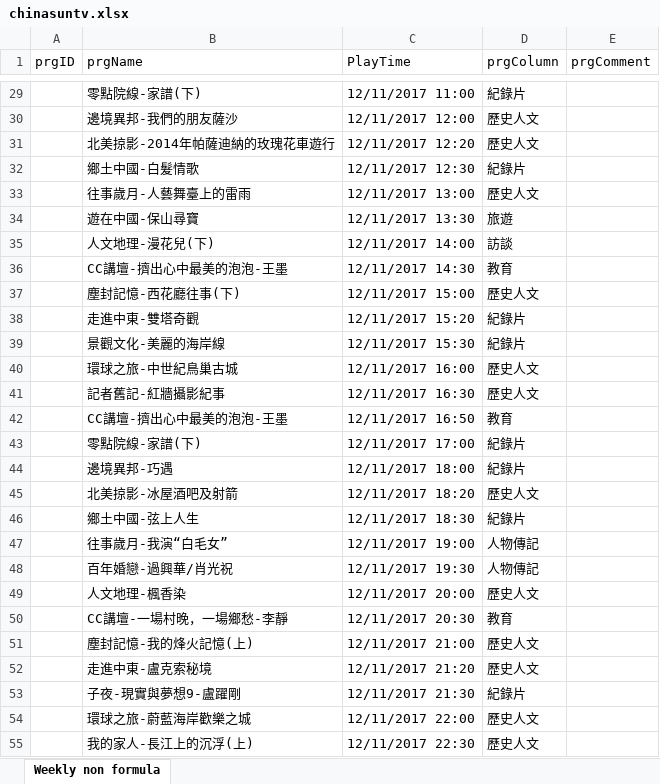
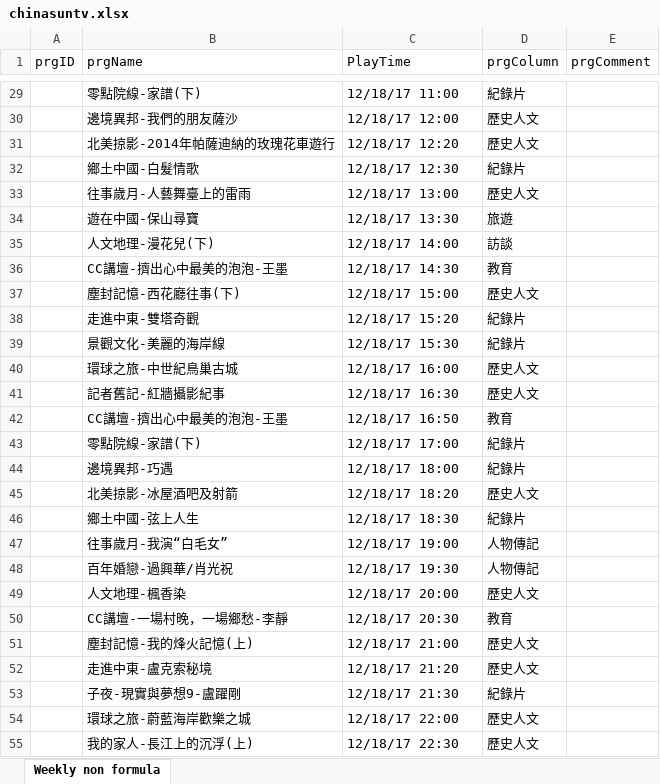
Before and after one commit to CAFECA-IO/chinasuntv.com, an Excel workbook: public/asset/chinaSuntv/chinasuntv.xlsx, sheet Weekly non formula, drawn as a sheet; only a part is shown, gaps mark what is left out; values as stored, in another font and other column widths than the file's, no borders; charts and pictures not drawn; the diff covers the shown part only; the diff names each change by its address in the sheet, - before the commit and + after, or states it on an @@ line.

```diff
--- a/public/asset/chinaSuntv/chinasuntv.xlsx (sheet Weekly non formula)
+++ b/public/asset/chinaSuntv/chinasuntv.xlsx (sheet Weekly non formula)
-C29 (PlayTime): 12/11/2017 11:00
+C29 (PlayTime): 12/18/17 11:00
-C30 (PlayTime): 12/11/2017 12:00
+C30 (PlayTime): 12/18/17 12:00
-C31 (PlayTime): 12/11/2017 12:20
+C31 (PlayTime): 12/18/17 12:20
-C32 (PlayTime): 12/11/2017 12:30
+C32 (PlayTime): 12/18/17 12:30
-C33 (PlayTime): 12/11/2017 13:00
+C33 (PlayTime): 12/18/17 13:00
-C34 (PlayTime): 12/11/2017 13:30
+C34 (PlayTime): 12/18/17 13:30
-C35 (PlayTime): 12/11/2017 14:00
+C35 (PlayTime): 12/18/17 14:00
-C36 (PlayTime): 12/11/2017 14:30
+C36 (PlayTime): 12/18/17 14:30
-C37 (PlayTime): 12/11/2017 15:00
+C37 (PlayTime): 12/18/17 15:00
-C38 (PlayTime): 12/11/2017 15:20
+C38 (PlayTime): 12/18/17 15:20
-C39 (PlayTime): 12/11/2017 15:30
+C39 (PlayTime): 12/18/17 15:30
-C40 (PlayTime): 12/11/2017 16:00
+C40 (PlayTime): 12/18/17 16:00
-C41 (PlayTime): 12/11/2017 16:30
+C41 (PlayTime): 12/18/17 16:30
-C42 (PlayTime): 12/11/2017 16:50
+C42 (PlayTime): 12/18/17 16:50
-C43 (PlayTime): 12/11/2017 17:00
+C43 (PlayTime): 12/18/17 17:00
-C44 (PlayTime): 12/11/2017 18:00
+C44 (PlayTime): 12/18/17 18:00
-C45 (PlayTime): 12/11/2017 18:20
+C45 (PlayTime): 12/18/17 18:20
-C46 (PlayTime): 12/11/2017 18:30
+C46 (PlayTime): 12/18/17 18:30
-C47 (PlayTime): 12/11/2017 19:00
+C47 (PlayTime): 12/18/17 19:00
-C48 (PlayTime): 12/11/2017 19:30
+C48 (PlayTime): 12/18/17 19:30
-C49 (PlayTime): 12/11/2017 20:00
+C49 (PlayTime): 12/18/17 20:00
-C50 (PlayTime): 12/11/2017 20:30
+C50 (PlayTime): 12/18/17 20:30
-C51 (PlayTime): 12/11/2017 21:00
+C51 (PlayTime): 12/18/17 21:00
-C52 (PlayTime): 12/11/2017 21:20
+C52 (PlayTime): 12/18/17 21:20
-C53 (PlayTime): 12/11/2017 21:30
+C53 (PlayTime): 12/18/17 21:30
-C54 (PlayTime): 12/11/2017 22:00
+C54 (PlayTime): 12/18/17 22:00
-C55 (PlayTime): 12/11/2017 22:30
+C55 (PlayTime): 12/18/17 22:30
```
Also changed, not shown: 365 edited cells elsewhere in this sheet, 8 other files.
